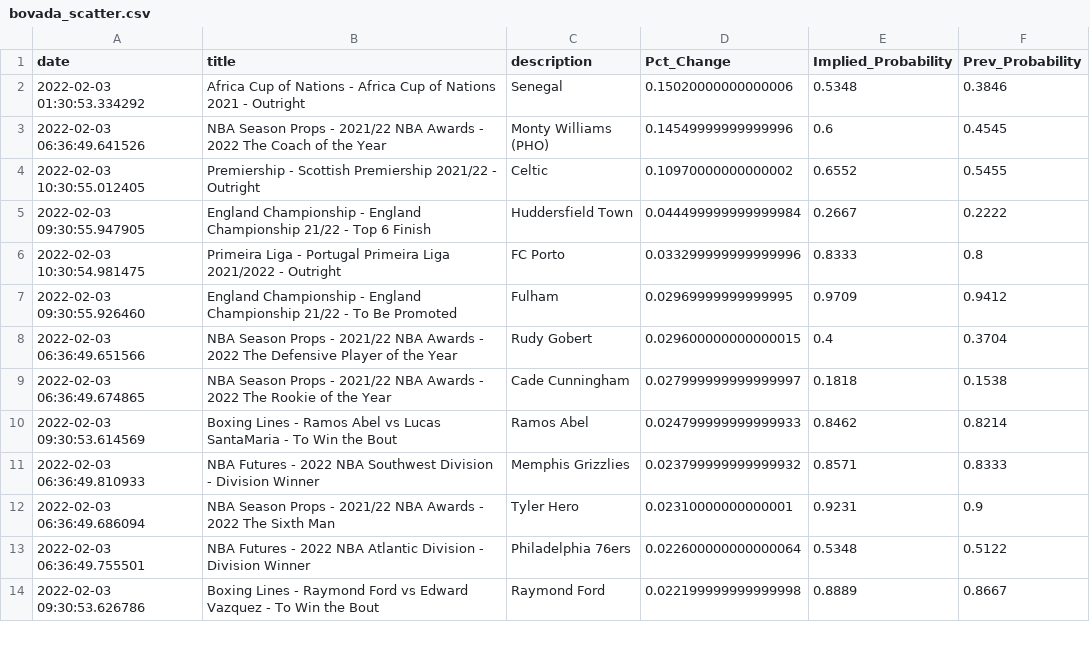
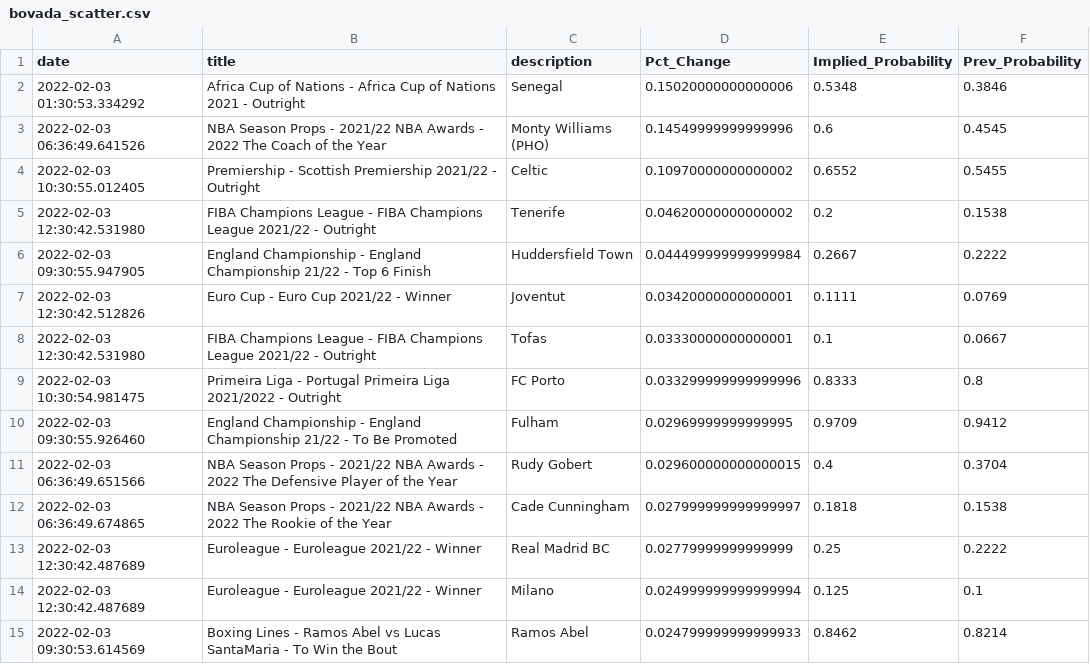
Before and after one commit to aaroncolesmith/bovada, a CSV file: bovada_scatter.csv, drawn as a sheet; only a part is shown; the shorter side is filled out with more unchanged rows; the diff covers the shown part only; the diff names each change by its address in the sheet, - before the commit and + after, or states it on an @@ line.

Commit message:
colab_commit

```diff
--- a/bovada_scatter.csv
+++ b/bovada_scatter.csv
+row 5: 2022-02-03 12:30:42.531980 | FIBA Champions League - FIBA Champions League 2021/22 - Outright | Tenerife | 0.04620000000000002 | 0.2 | 0.1538
+row 7: 2022-02-03 12:30:42.512826 | Euro Cup - Euro Cup 2021/22 - Winner | Joventut | 0.03420000000000001 | 0.1111 | 0.0769
+row 8: 2022-02-03 12:30:42.531980 | FIBA Champions League - FIBA Champions League 2021/22 - Outright | Tofas | 0.03330000000000001 | 0.1 | 0.0667
+row 13: 2022-02-03 12:30:42.487689 | Euroleague - Euroleague 2021/22 - Winner | Real Madrid BC | 0.02779999999999999 | 0.25 | 0.2222
+row 14: 2022-02-03 12:30:42.487689 | Euroleague - Euroleague 2021/22 - Winner | Milano | 0.024999999999999994 | 0.125 | 0.1
```
Also changed, not shown: 14 added rows, 2 removed rows and 1 moved row elsewhere in this file.
